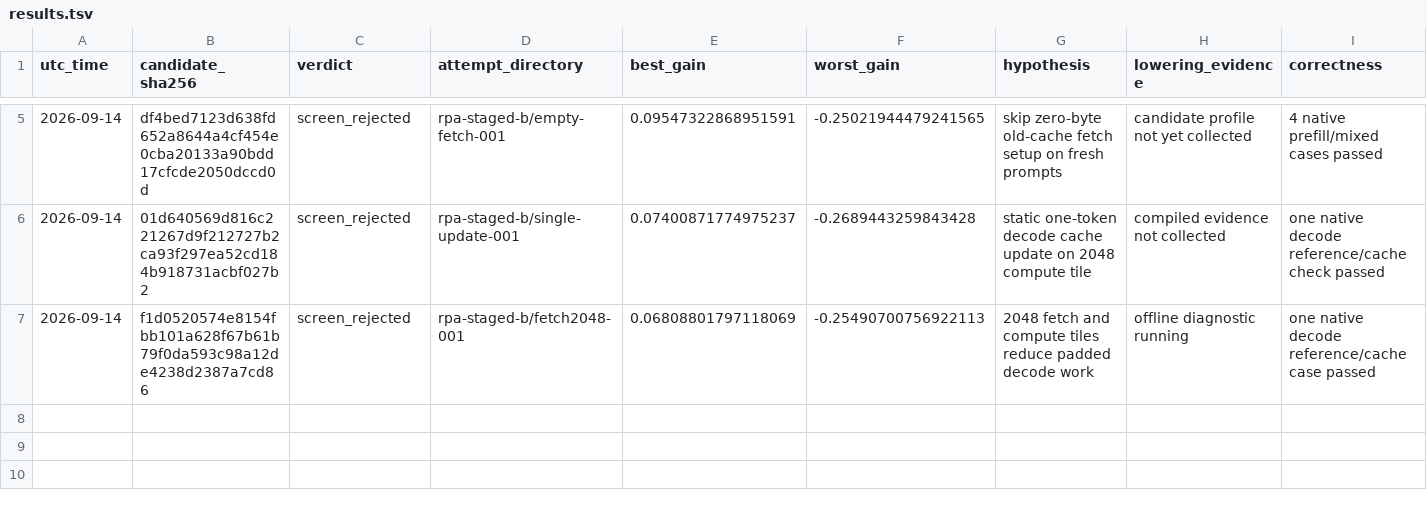
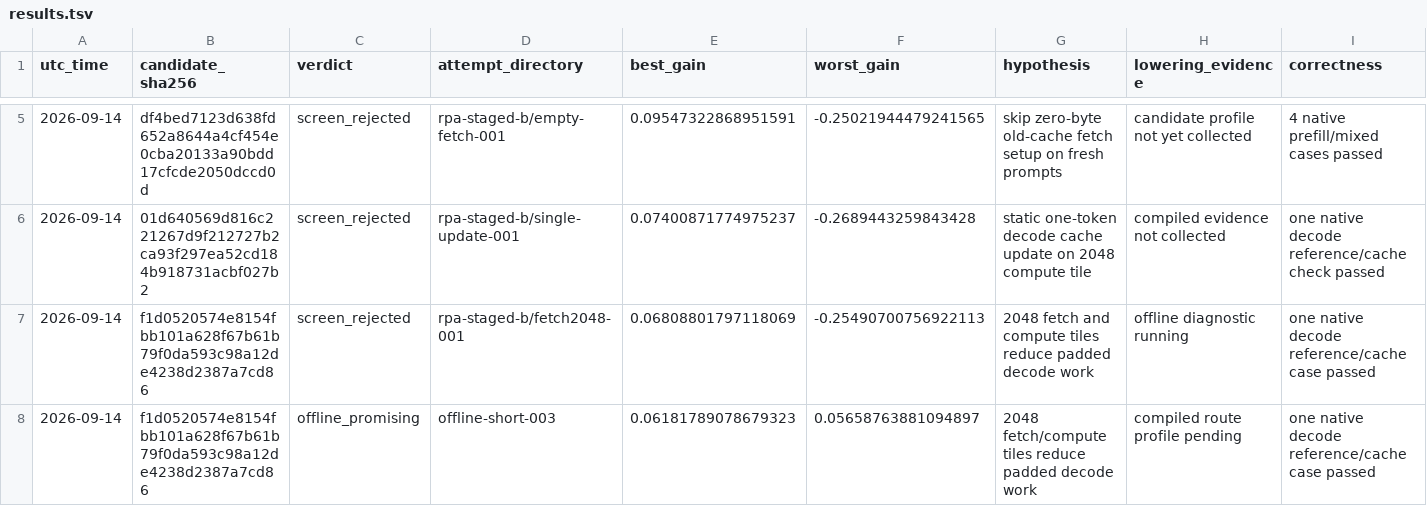
Before and after one commit to adantr/tpu-inference, a TSV file: autoresearch/results.tsv, drawn as a sheet; only a part is shown, gaps mark what is left out; rows hold the shown columns only; the diff names each change by its address in the sheet, - before the commit and + after, or states it on an @@ line.

Commit message:
record offline latency evidence

```diff
--- a/autoresearch/results.tsv
+++ b/autoresearch/results.tsv
+row 8: 2026-09-14 | f1d0520574e8154fbb101a628f67b61b79f0da593c98a12de4238d2387a7cd86 | offline_promising | offline-short-003 | 0.06181789078679323 | 0.05658763881094897 | 2048 fetch/compute tiles reduce padded decode work | compiled route profile pending | one native decode reference/cache case passed
```
